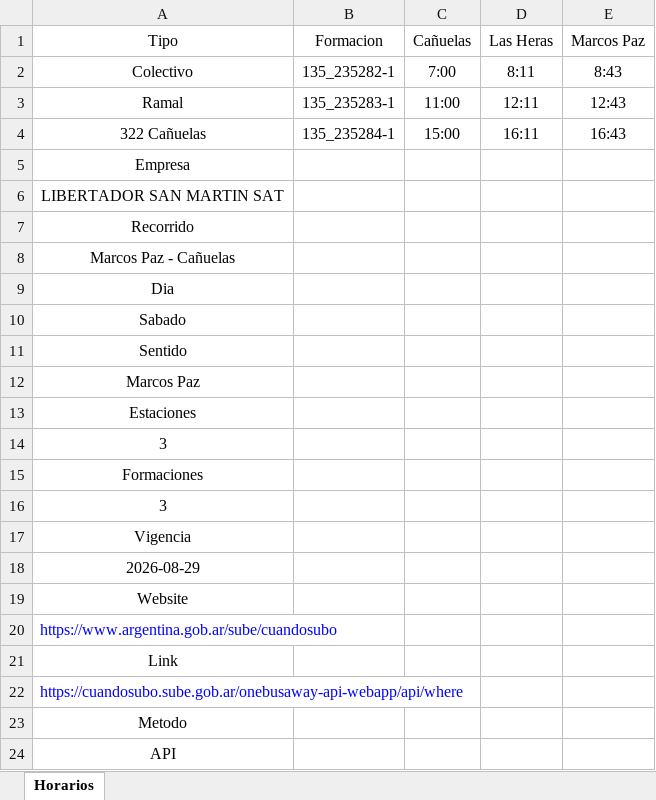
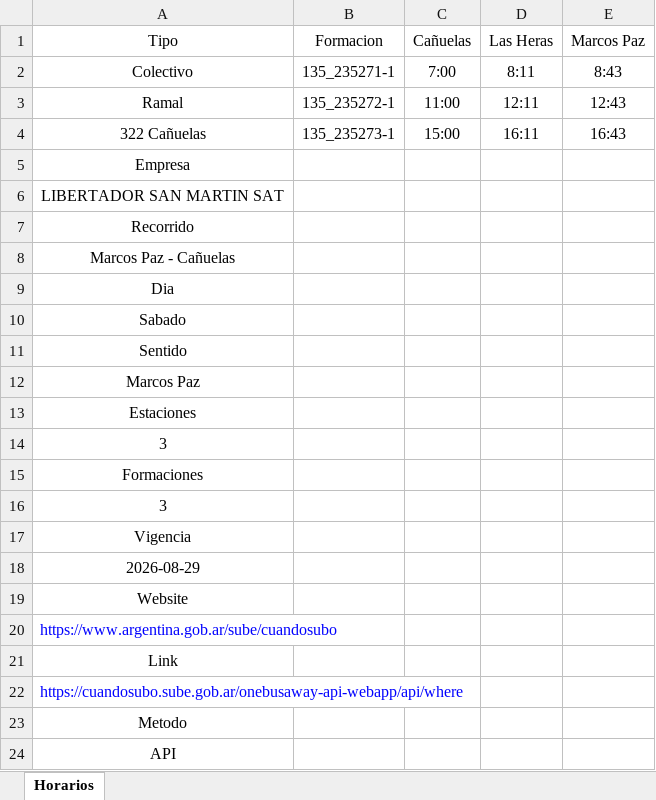
Before and after one commit to SolarisPKN/SolarisPKN-Transport, an Excel workbook: Horarios/Colectivos/322-Canuelas/SabadoMarcosPaz.xlsx, sheet Horarios, drawn as a sheet; values as stored, in another font and other column widths than the file's, no borders; table styles not drawn; the diff names each change by its address in the sheet, - before the commit and + after, or states it on an @@ line.

```diff
--- a/Horarios/Colectivos/322-Canuelas/SabadoMarcosPaz.xlsx (sheet Horarios)
+++ b/Horarios/Colectivos/322-Canuelas/SabadoMarcosPaz.xlsx (sheet Horarios)
-B2 (Formacion): 135_235282-1
+B2 (Formacion): 135_235271-1
-B3 (Formacion): 135_235283-1
+B3 (Formacion): 135_235272-1
-B4 (Formacion): 135_235284-1
+B4 (Formacion): 135_235273-1
```
Also changed, not shown: Horarios/Colectivos/136-Rapido/LaboralPrimeraJunta.xlsx, Horarios/Colectivos/322-Lujan/DomingoLujan.xlsx, 16 other files.
